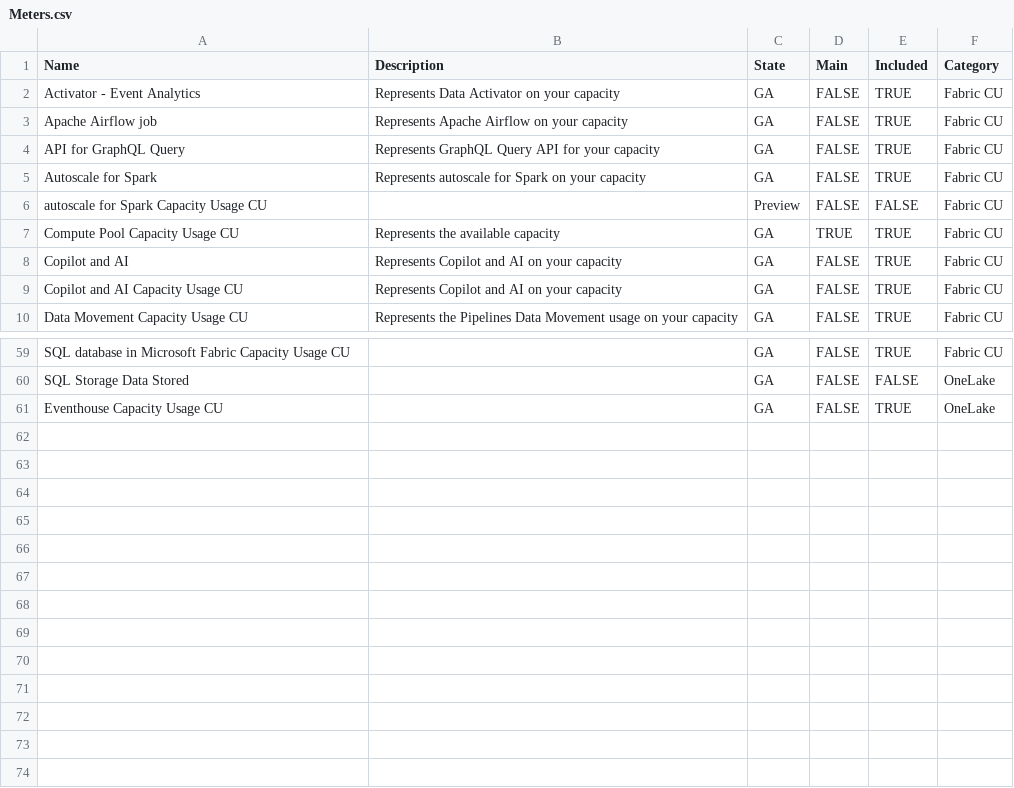
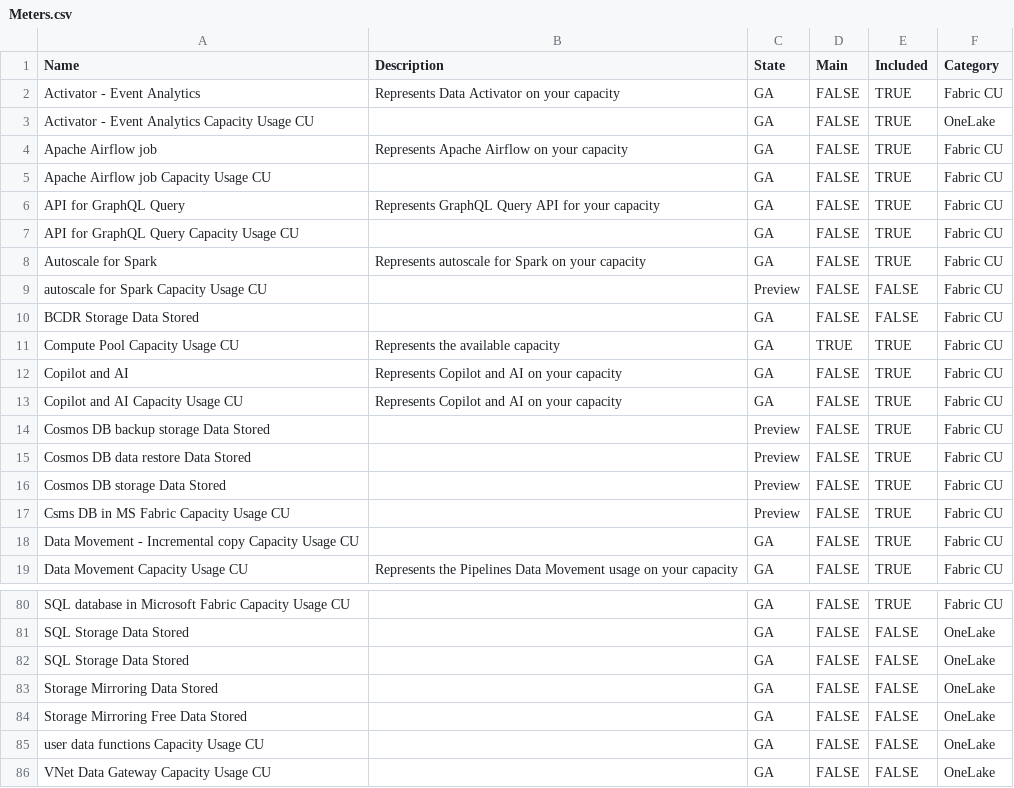
Before and after one commit to Pulsweb/FCA, a CSV file: Meters.csv, drawn as a sheet; only a part is shown, gaps mark what is left out; the diff covers the shown part only.

Commit message:
V0.1

```diff
--- a/Meters.csv
+++ b/Meters.csv
@@ -2,6 +2,10 @@
 Activator - Event Analytics,Represents Data Activator on your capacity,GA,FALSE,TRUE,Fabric CU
+Activator - Event Analytics Capacity Usage CU,,GA,FALSE,TRUE,OneLake
 Apache Airflow job,Represents Apache Airflow on your capacity,GA,FALSE,TRUE,Fabric CU
+Apache Airflow job Capacity Usage CU,,GA,FALSE,TRUE,Fabric CU
 API for GraphQL Query,Represents GraphQL Query API for your capacity,GA,FALSE,TRUE,Fabric CU
+API for GraphQL Query Capacity Usage CU,,GA,FALSE,TRUE,Fabric CU
 Autoscale for Spark,Represents autoscale for Spark on your capacity,GA,FALSE,TRUE,Fabric CU
 autoscale for Spark Capacity Usage CU,,Preview,FALSE,FALSE,Fabric CU
+BCDR Storage Data Stored,,GA,FALSE,FALSE,Fabric CU
 Compute Pool Capacity Usage CU,Represents the available capacity,GA,TRUE,TRUE,Fabric CU
@@ -9,2 +13,7 @@ Copilot and AI,Represents Copilot and AI on your capacity,GA,FALSE,TRUE,Fabric C
 Copilot and AI Capacity Usage CU,Represents Copilot and AI on your capacity,GA,FALSE,TRUE,Fabric CU
+Cosmos DB backup storage Data Stored,,Preview,FALSE,TRUE,Fabric CU
+Cosmos DB data restore Data Stored,,Preview,FALSE,TRUE,Fabric CU
+Cosmos DB storage Data Stored,,Preview,FALSE,TRUE,Fabric CU
+Csms DB in MS Fabric Capacity Usage CU,,Preview,FALSE,TRUE,Fabric CU
+Data Movement - Incremental copy Capacity Usage CU,,GA,FALSE,TRUE,Fabric CU
 Data Movement Capacity Usage CU,Represents the Pipelines Data Movement usage on your capacity,GA,FALSE,TRUE,Fabric CU
@@ -60,2 +81,6 @@ SQL database in Microsoft Fabric Capacity Usage CU,,GA,FALSE,TRUE,Fabric CU
 SQL Storage Data Stored,,GA,FALSE,FALSE,OneLake
-Eventhouse Capacity Usage CU,,GA,FALSE,TRUE,OneLake
+SQL Storage Data Stored,,GA,FALSE,FALSE,OneLake
+Storage Mirroring Data Stored,,GA,FALSE,FALSE,OneLake
+Storage Mirroring Free Data Stored,,GA,FALSE,FALSE,OneLake
+user data functions Capacity Usage CU,,GA,FALSE,FALSE,OneLake
+VNet Data Gateway Capacity Usage CU,,GA,FALSE,FALSE,OneLake
```
Also changed, not shown: 12 added rows elsewhere in this file.
